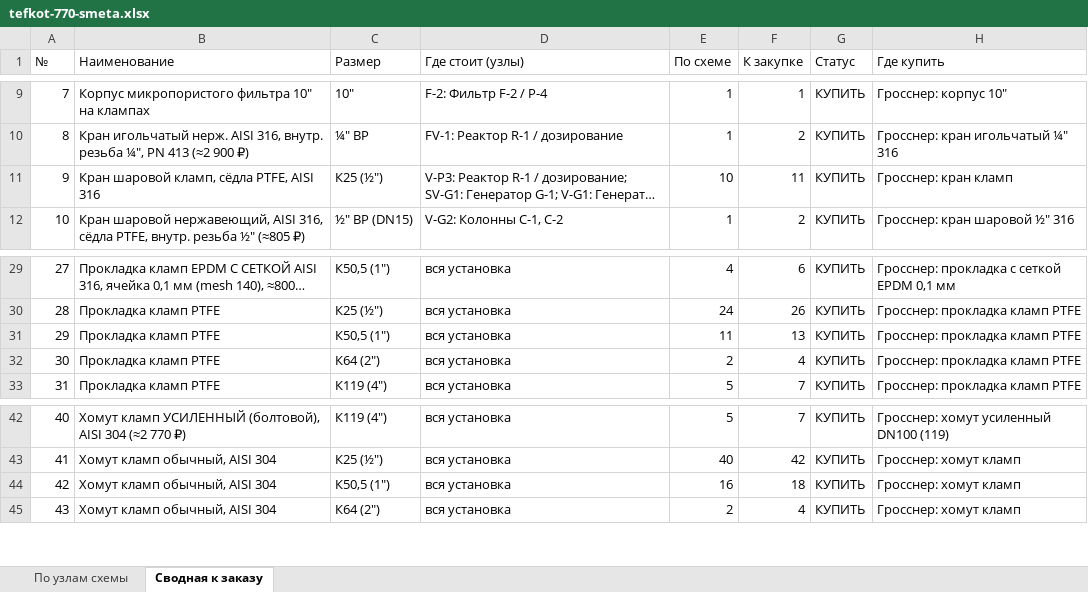
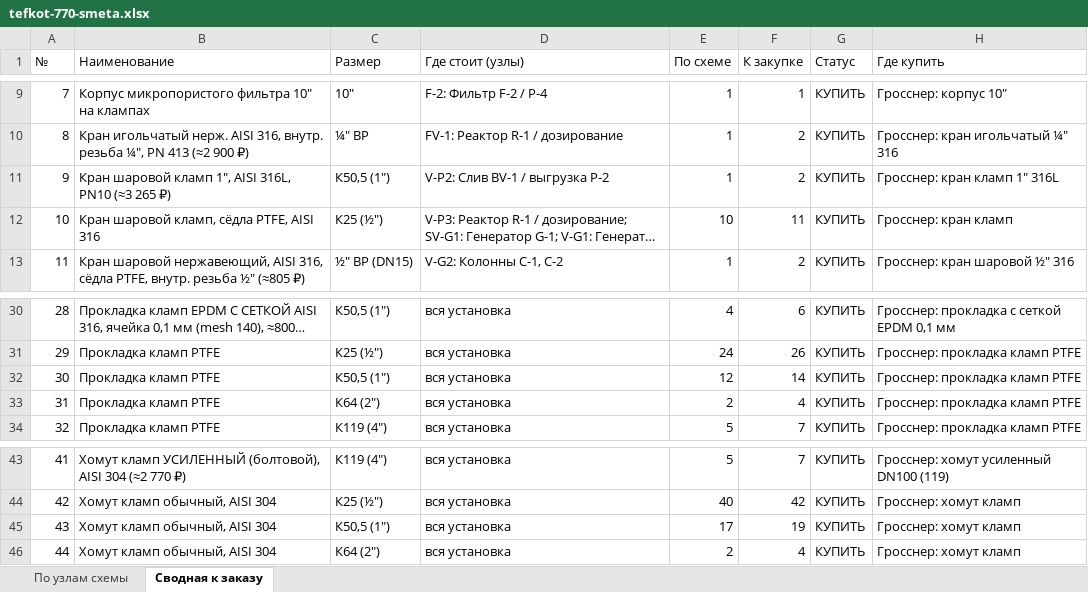
Before and after one commit to Elebra2005/claude, an Excel workbook: tefkot/itog/tefkot-770-smeta.xlsx, sheet Сводная к заказу, drawn as a sheet; only a part is shown, gaps mark what is left out; long unchanged cells end in …; values as stored, in another font and other column widths than the file's, no cell formats; addresses are those after the commit; the diff names each change by its address in the sheet, - before the commit and + after, or states it on an @@ line.

```diff
--- a/tefkot/itog/tefkot-770-smeta.xlsx (sheet Сводная к заказу)
+++ b/tefkot/itog/tefkot-770-smeta.xlsx (sheet Сводная к заказу)
+row 11: 9 | Кран шаровой кламп 1″, AISI 316L, PN10 (≈3 265 ₽) | К50,5 (1″) | V-P2: Слив BV-1 / выгрузка P-2 | 1 | 2 | КУПИТЬ | Гросснер: кран кламп 1″ 316L
@@ column A (№) renumbered from row 12 down @@
-E32 (По схеме): 11
+E32 (По схеме): 12
-F32 (К закупке): 13
+F32 (К закупке): 14
-E45 (По схеме): 16
+E45 (По схеме): 17
-F45 (К закупке): 18
+F45 (К закупке): 19
```
Also changed, not shown: sheet По узлам схемы, cell formats, 24 other files.
